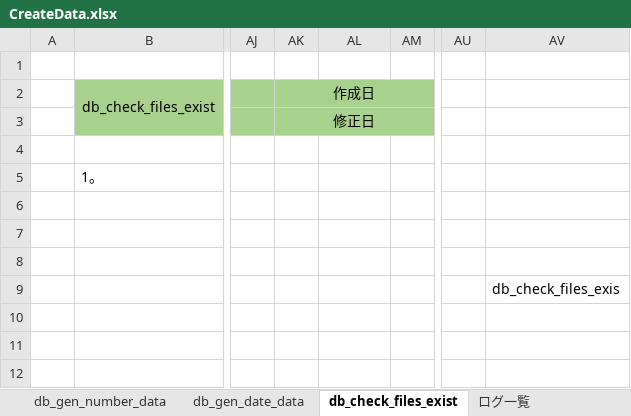
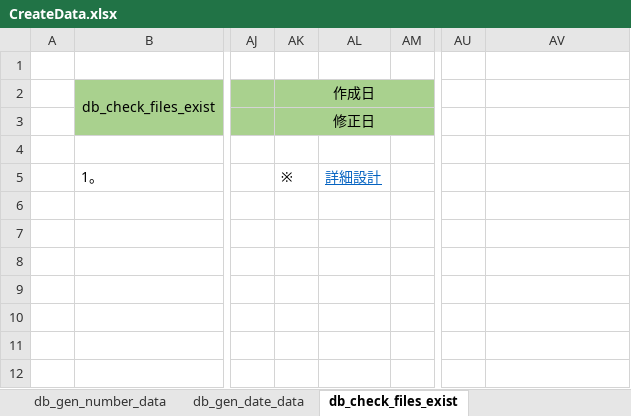
Before and after one commit to DokBak/DokBak.testdata.generator, an Excel workbook: CREATE_DATA/document/CreateData.xlsx, sheet db_check_files_exist, drawn as a sheet; only a part is shown, gaps mark what is left out; values as stored, in another font and other column widths than the file's, no borders; the diff names each change by its address in the sheet, - before the commit and + after, or states it on an @@ line.

```diff
--- a/CREATE_DATA/document/CreateData.xlsx (sheet db_check_files_exist)
+++ b/CREATE_DATA/document/CreateData.xlsx (sheet db_check_files_exist)
-AK5: (empty)
+AK5: ※
-AL5: (empty)
+AL5: 詳細設計
-AV9: db_check_files_exis
+AV9: (empty)
```
Also changed, not shown: sheet db_check_data_validate_config1, sheet db_check_data_validate_config3, sheet db_check_data_validate_config2, sheet 詳細設計, sheet ログ一覧, sheet 設定ファイル, 4 more sheets, other sheet tabs, formulas that keep their value, charts or pictures, 1 other file.
